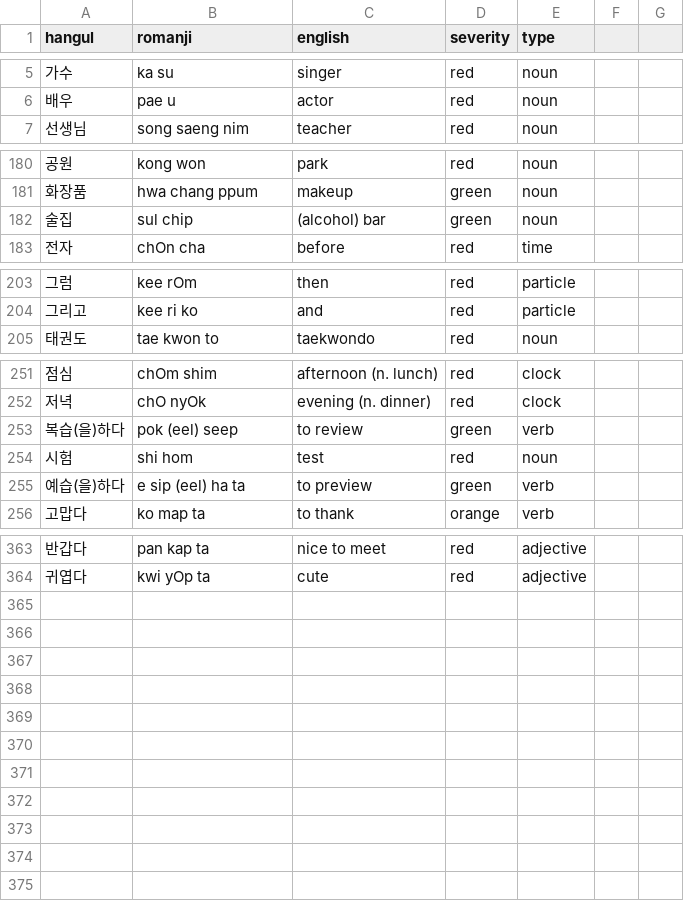
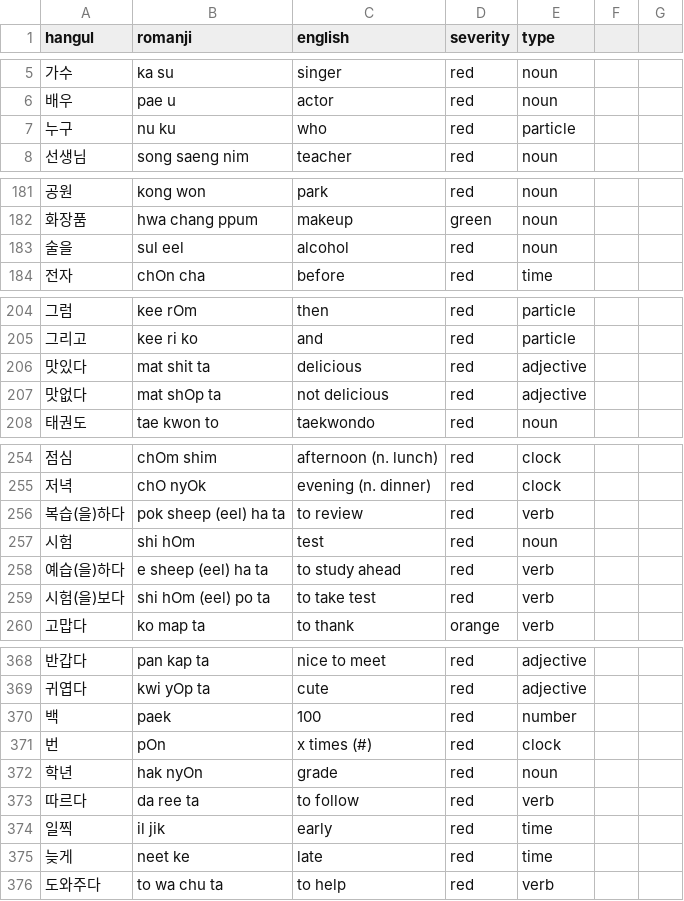
Before and after one commit to aquanow-calvin/aquanow-calvin.github.io, a CSV file: vocab_1.csv, drawn as a sheet; only a part is shown, gaps mark what is left out; the diff covers the shown part only.

```diff
--- a/vocab_1.csv
+++ b/vocab_1.csv
@@ -6,2 +6,3 @@ hangul,romanji,english,severity,type
 배우,pae u,actor,red,noun
+누구,nu ku,who,red,particle
 선생님,song saeng nim,teacher,red,noun
@@ -181,3 +182,3 @@ hangul,romanji,english,severity,type
 화장품,hwa chang ppum,makeup,green,noun
-술집,sul chip,(alcohol) bar,green,noun
+술을,sul eel,alcohol,red,noun
 전자,chOn cha,before,red,time
@@ -204,2 +205,4 @@ hangul,romanji,english,severity,type
 그리고,kee ri ko,and,red,particle
+맛있다,mat shit ta,delicious,red,adjective
+맛없다,mat shOp ta,not delicious,red,adjective
 태권도,tae kwon to,taekwondo,red,noun
@@ -252,5 +255,6 @@ hangul,romanji,english,severity,type
 저녁,chO nyOk,evening (n. dinner),red,clock
-복습(을)하다,pok (eel) seep,to review,green,verb
-시험,shi hom,test,red,noun
-예습(을)하다,e sip (eel) ha ta,to preview,green,verb
+복습(을)하다,pok sheep (eel) ha ta,to review,red,verb
+시험,shi hOm,test,red,noun
+예습(을)하다,e sheep (eel) ha ta,to study ahead,red,verb
+시험(을)보다,shi hOm (eel) po ta,to take test,red,verb
 고맙다,ko map ta,to thank,orange,verb
@@ -364 +369,8 @@ hangul,romanji,english,severity,type
 귀엽다,kwi yOp ta,cute,red,adjective
+백,paek,100,red,number
+번,pOn,x times (#),red,clock
+학년,hak nyOn,grade,red,noun
+따르다,da ree ta,to follow,red,verb
+일찍,il jik,early,red,time
+늦게,neet ke,late,red,time
+도와주다,to wa chu ta,to help,red,verb
```
Also changed, not shown: 1 added row and 5 edited cells elsewhere in this file, 2 other files.
